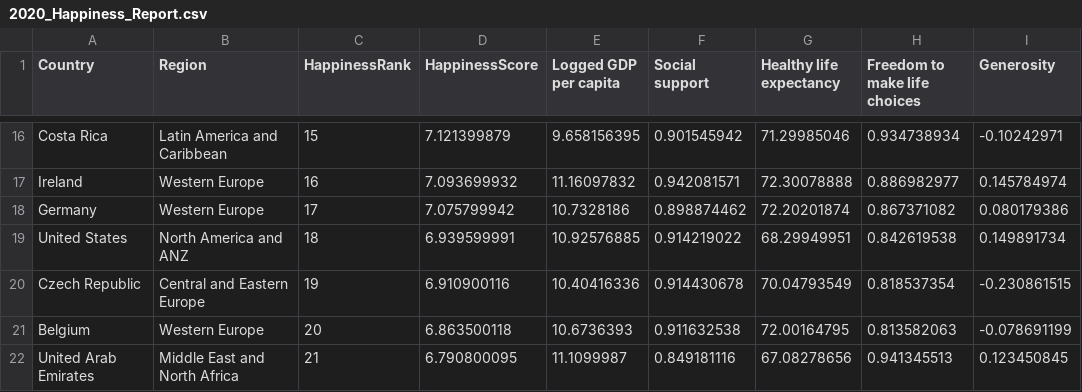
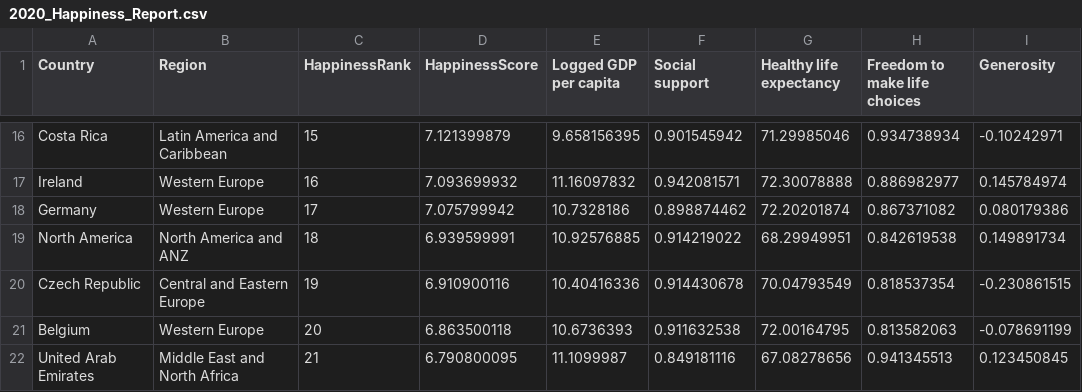
Before and after one commit to dunyongtan/FIT3179, a CSV file: Choropleth_map/data/2020_Happiness_Report.csv, drawn as a sheet; only a part is shown, gaps mark what is left out; the diff names each change by its address in the sheet, - before the commit and + after, or states it on an @@ line.

Commit message:
Update 2020_Happiness_Report.csv

```diff
--- a/Choropleth_map/data/2020_Happiness_Report.csv
+++ b/Choropleth_map/data/2020_Happiness_Report.csv
-A19 (Country): United States
+A19 (Country): North America
```
